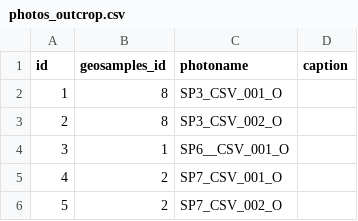
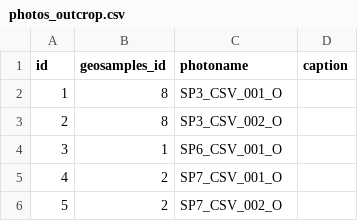
Before and after one commit to jbelmiro/LusoLit, a CSV file: database_initial_csv/photos_outcrop.csv, drawn as a sheet; only a part is shown.

```diff
--- a/database_initial_csv/photos_outcrop.csv
+++ b/database_initial_csv/photos_outcrop.csv
@@ -3,3 +3,3 @@
 2,8,SP3_CSV_002_O,
-3,1,SP6__CSV_001_O,
+3,1,SP6_CSV_001_O,
 4,2,SP7_CSV_001_O,
```
Also changed, not shown: database_initial_csv/geosamples.csv, database_initial_csv/thinsection.csv, 2 other files.
